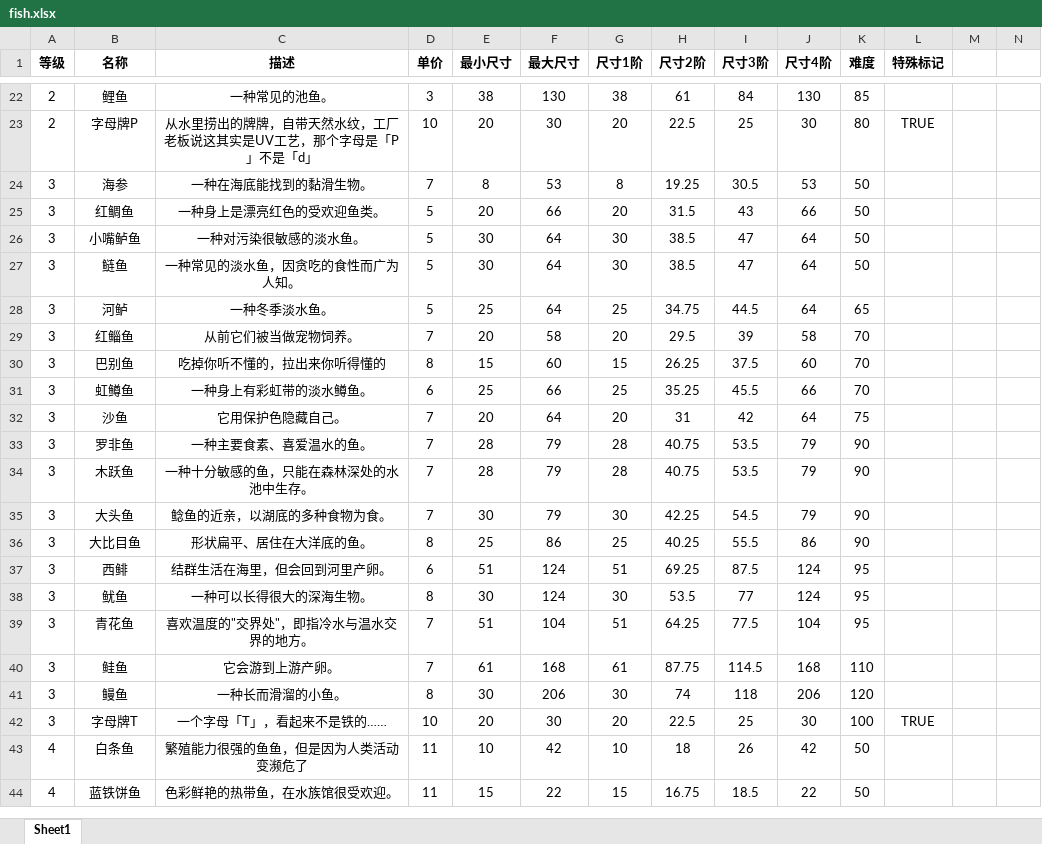
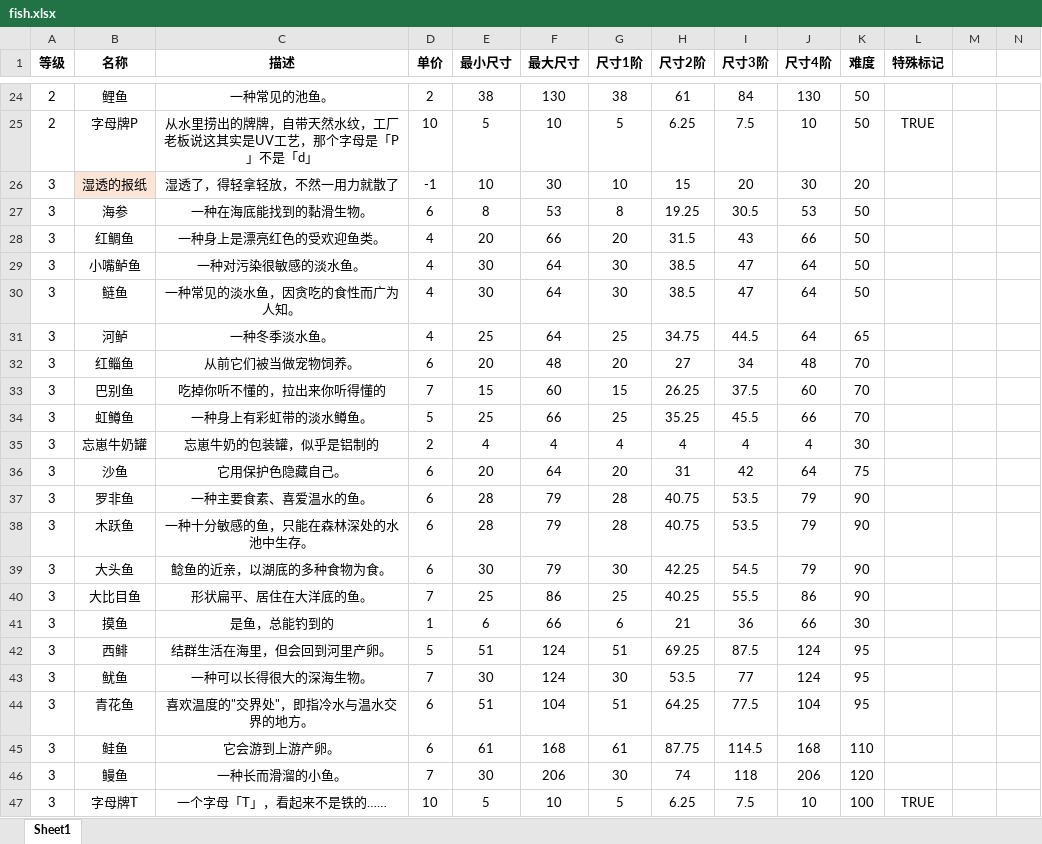
Before and after one commit to hyopjy/HuYanEconomy, an Excel workbook: src/main/resources/fish.xlsx, sheet Sheet1, drawn as a sheet; only a part is shown, gaps mark what is left out; the shorter side is filled out with more unchanged rows; values as stored, in another font and other column widths than the file's, no borders; addresses are those after the commit; rows hold the shown columns only; the diff covers the shown part only; the diff names each change by its address in the sheet, - before the commit and + after, or states it on an @@ line.

```diff
--- a/src/main/resources/fish.xlsx (sheet Sheet1)
+++ b/src/main/resources/fish.xlsx (sheet Sheet1)
-D24 (单价): 3
+D24 (单价): 2
-K24 (难度): 85
+K24 (难度): 50
-E25 (最小尺寸): 20
+E25 (最小尺寸): 5
-F25 (最大尺寸): 30
+F25 (最大尺寸): 10
-G25 (尺寸1阶): 20
+G25 (尺寸1阶): 5
-H25 (尺寸2阶): 22.5
+H25 (尺寸2阶): 6.25
-I25 (尺寸3阶): 25
+I25 (尺寸3阶): 7.5
-J25 (尺寸4阶): 30
+J25 (尺寸4阶): 10
-K25 (难度): 80
+K25 (难度): 50
+row 26: 3 | 湿透的报纸 | 湿透了，得轻拿轻放，不然一用力就散了 | -1 | 10 | 30 | 10 | 15 | 20 | 30 | 20
-D27 (单价): 7
+D27 (单价): 6
-D28:D31 (单价): 5
+D28:D31 (单价): 4
-D32 (单价): 7
+D32 (单价): 6
-F32 (最大尺寸): 58
+F32 (最大尺寸): 48
-H32 (尺寸2阶): 29.5
+H32 (尺寸2阶): 27
-I32 (尺寸3阶): 39
+I32 (尺寸3阶): 34
-J32 (尺寸4阶): 58
+J32 (尺寸4阶): 48
-D33 (单价): 8
+D33 (单价): 7
-D34 (单价): 6
+D34 (单价): 5
+row 35: 3 | 忘崽牛奶罐 | 忘崽牛奶的包装罐，似乎是铝制的 | 2 | 4 | 4 | 4 | 4 | 4 | 4 | 30
-D36:D39 (单价): 7
+D36:D39 (单价): 6
-D40 (单价): 8
+D40 (单价): 7
+row 41: 3 | 摸鱼 | 是鱼，总能钓到的 | 1 | 6 | 66 | 6 | 21 | 36 | 66 | 30
-D42 (单价): 6
+D42 (单价): 5
-D43 (单价): 8
+D43 (单价): 7
-D44:D45 (单价): 7
+D44:D45 (单价): 6
-D46 (单价): 8
+D46 (单价): 7
-E47 (最小尺寸): 20
+E47 (最小尺寸): 5
-F47 (最大尺寸): 30
+F47 (最大尺寸): 10
-G47 (尺寸1阶): 20
+G47 (尺寸1阶): 5
-H47 (尺寸2阶): 22.5
+H47 (尺寸2阶): 6.25
-I47 (尺寸3阶): 25
+I47 (尺寸3阶): 7.5
-J47 (尺寸4阶): 30
+J47 (尺寸4阶): 10
```
Also changed, not shown: 10 added rows, 74 edited cells and cell formats elsewhere in this sheet, formulas that keep their value, 4 other files.
